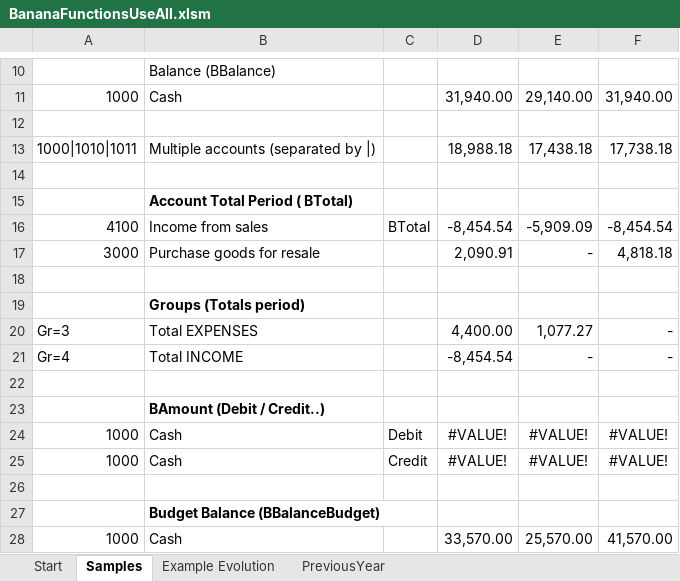
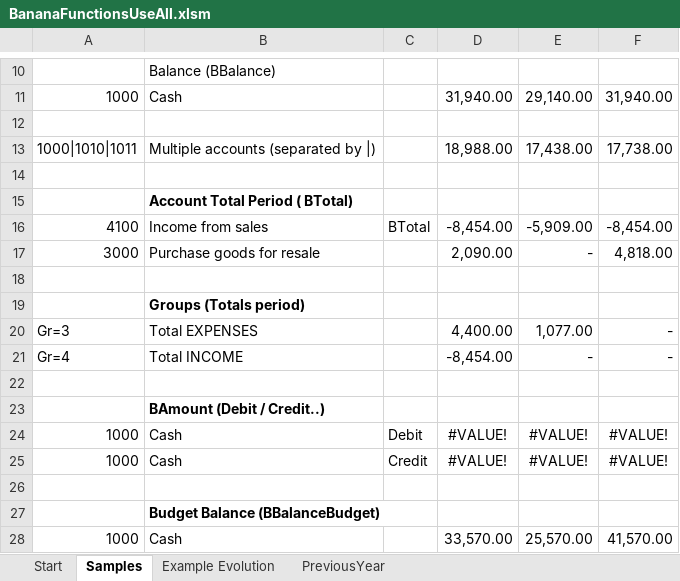
Before and after one commit to BananaAccounting/General, an Excel workbook: ExcelFunctions/BananaFunctionsUseAll.xlsm, sheet Samples, drawn as a sheet; only a part is shown, gaps mark what is left out; values as stored, in another font and other column widths than the file's, no borders; the diff covers the shown part only; the diff names each change by its address in the sheet, - before the commit and + after, or states it on an @@ line.

```diff
--- a/ExcelFunctions/BananaFunctionsUseAll.xlsm (sheet Samples)
+++ b/ExcelFunctions/BananaFunctionsUseAll.xlsm (sheet Samples)
-D13: 18,988.18
+D13: 18,988.00
-E13: 17,438.18
+E13: 17,438.00
-F13: 17,738.18
+F13: 17,738.00
-D16: -8,454.54
+D16: -8,454.00
-E16: -5,909.09
+E16: -5,909.00
-F16: -8,454.54
+F16: -8,454.00
-D17: 2,090.91
+D17: 2,090.00
-F17: 4,818.18
+F17: 4,818.00
-E20: 1,077.27
+E20: 1,077.00
-D21: -8,454.54
+D21: -8,454.00
```
Also changed, not shown: 19 edited cells elsewhere in this sheet, sheet Example Evolution, sheet PreviousYear, sheet Start, formulas that keep their value, charts or pictures, ExcelFunctions/BananaFunctions.xlsm, 1 other file.
